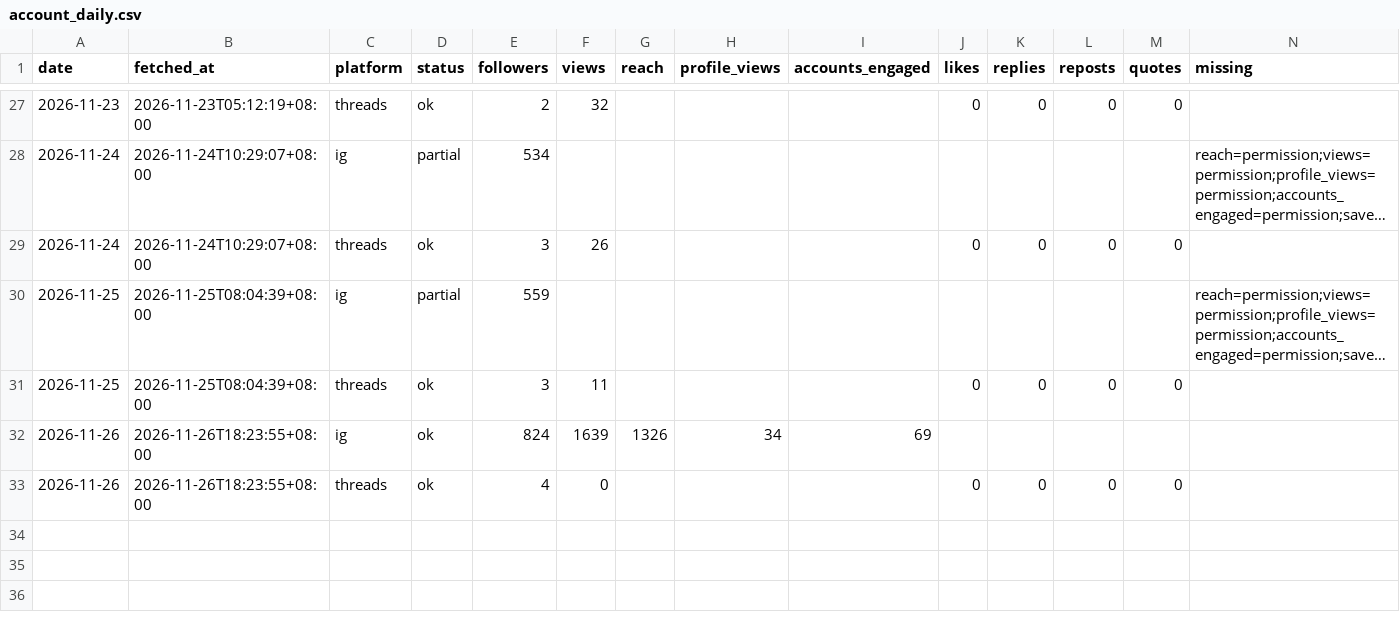
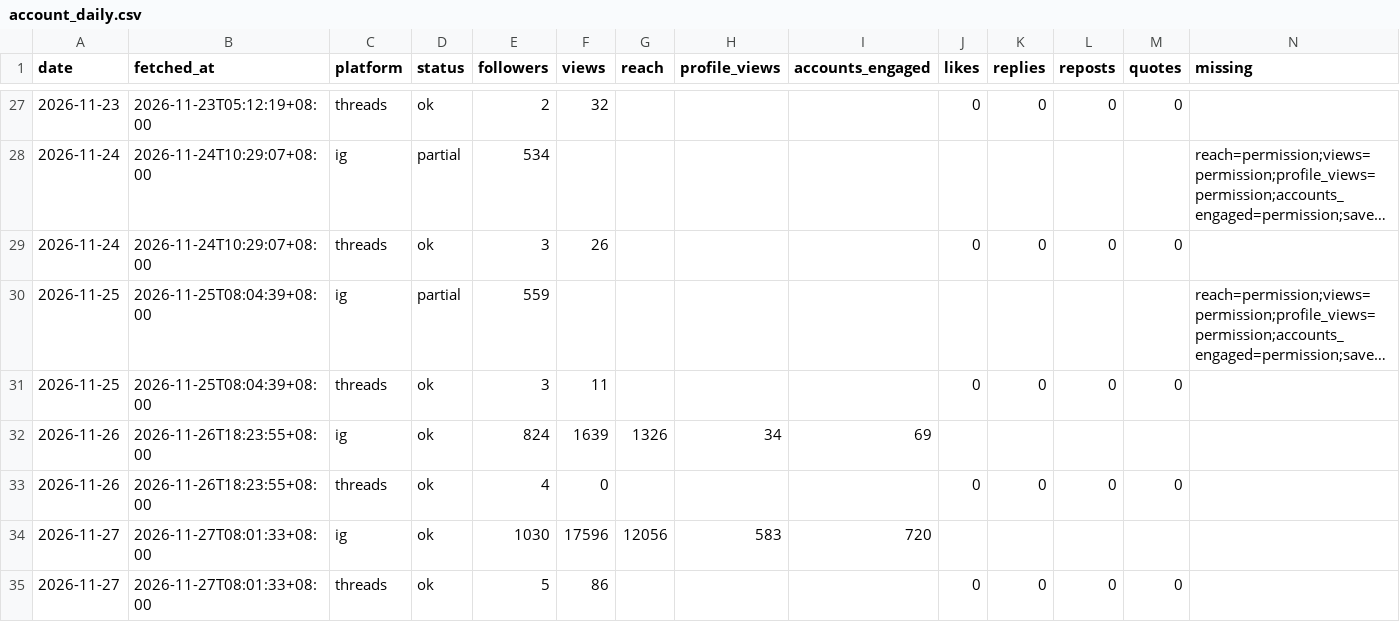
Before and after one commit to MiaoZiKe/tw-rotation, a CSV file: docs/marketing/channels/tech/state/insights/account_daily.csv, drawn as a sheet; only a part is shown, gaps mark what is left out; long unchanged cells end in …; rows hold the shown columns only; the diff names each change by its address in the sheet, - before the commit and + after, or states it on an @@ line.

```diff
--- a/docs/marketing/channels/tech/state/insights/account_daily.csv
+++ b/docs/marketing/channels/tech/state/insights/account_daily.csv
+row 34: 2026-11-27 | 2026-11-27T08:01:33+08:00 | ig | ok | 1030 | 17596 | 12056 | 583 | 720
+row 35: 2026-11-27 | 2026-11-27T08:01:33+08:00 | threads | ok | 5 | 86 |  |  |  | 0 | 0 | 0 | 0
```
Also changed, not shown: docs/marketing/channels/tech/state/insights/posts_daily.csv, 1 other file.
